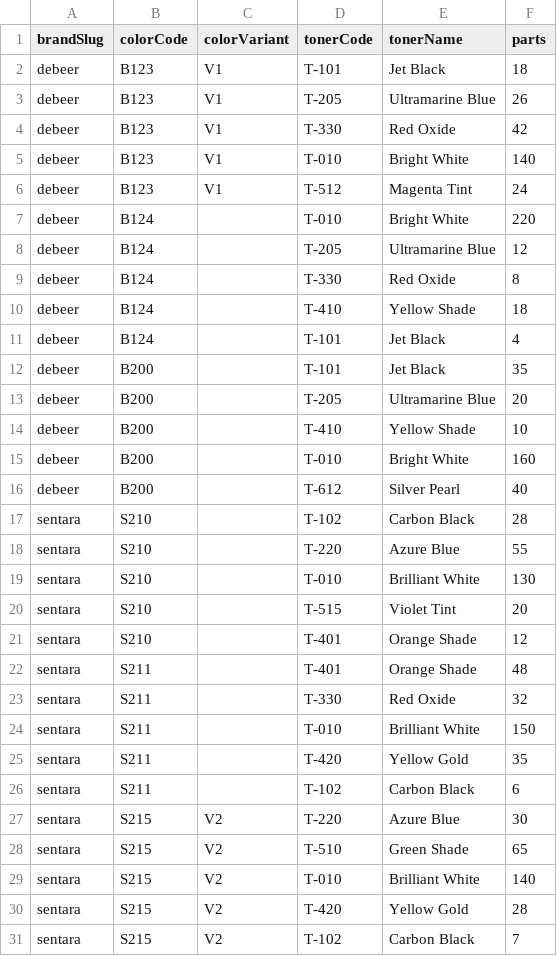
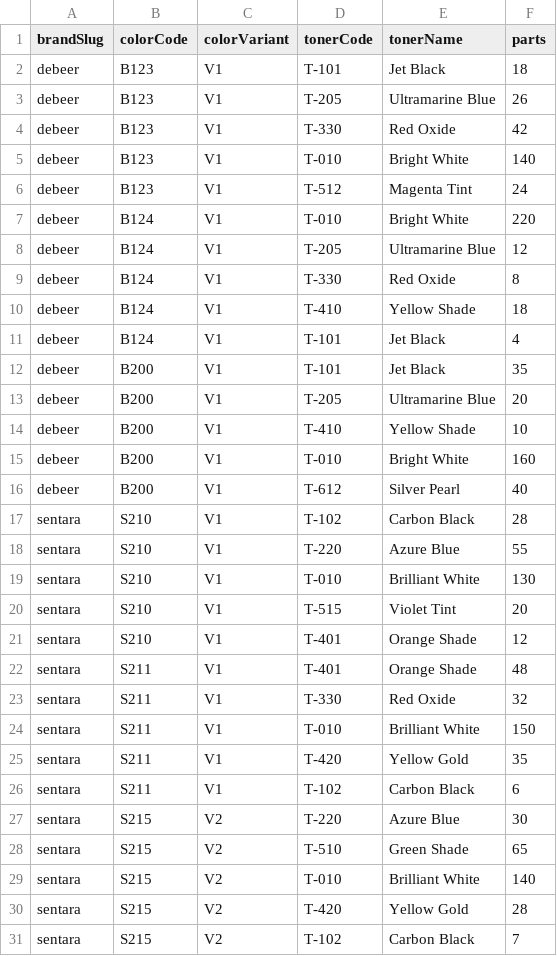
Before and after one commit to truongvo1999/paintmixfinder, a CSV file: components.csv, drawn as a sheet; only a part is shown; the diff covers the shown part only.

```diff
--- a/components.csv
+++ b/components.csv
@@ -6,22 +6,22 @@ debeer,B123,V1,T-010,Bright White,140
 debeer,B123,V1,T-512,Magenta Tint,24
-debeer,B124,,T-010,Bright White,220
-debeer,B124,,T-205,Ultramarine Blue,12
-debeer,B124,,T-330,Red Oxide,8
-debeer,B124,,T-410,Yellow Shade,18
-debeer,B124,,T-101,Jet Black,4
-debeer,B200,,T-101,Jet Black,35
-debeer,B200,,T-205,Ultramarine Blue,20
-debeer,B200,,T-410,Yellow Shade,10
-debeer,B200,,T-010,Bright White,160
-debeer,B200,,T-612,Silver Pearl,40
-sentara,S210,,T-102,Carbon Black,28
-sentara,S210,,T-220,Azure Blue,55
-sentara,S210,,T-010,Brilliant White,130
-sentara,S210,,T-515,Violet Tint,20
-sentara,S210,,T-401,Orange Shade,12
-sentara,S211,,T-401,Orange Shade,48
-sentara,S211,,T-330,Red Oxide,32
-sentara,S211,,T-010,Brilliant White,150
-sentara,S211,,T-420,Yellow Gold,35
-sentara,S211,,T-102,Carbon Black,6
+debeer,B124,V1,T-010,Bright White,220
+debeer,B124,V1,T-205,Ultramarine Blue,12
+debeer,B124,V1,T-330,Red Oxide,8
+debeer,B124,V1,T-410,Yellow Shade,18
+debeer,B124,V1,T-101,Jet Black,4
+debeer,B200,V1,T-101,Jet Black,35
+debeer,B200,V1,T-205,Ultramarine Blue,20
+debeer,B200,V1,T-410,Yellow Shade,10
+debeer,B200,V1,T-010,Bright White,160
+debeer,B200,V1,T-612,Silver Pearl,40
+sentara,S210,V1,T-102,Carbon Black,28
+sentara,S210,V1,T-220,Azure Blue,55
+sentara,S210,V1,T-010,Brilliant White,130
+sentara,S210,V1,T-515,Violet Tint,20
+sentara,S210,V1,T-401,Orange Shade,12
+sentara,S211,V1,T-401,Orange Shade,48
+sentara,S211,V1,T-330,Red Oxide,32
+sentara,S211,V1,T-010,Brilliant White,150
+sentara,S211,V1,T-420,Yellow Gold,35
+sentara,S211,V1,T-102,Carbon Black,6
 sentara,S215,V2,T-220,Azure Blue,30
```
Also changed, not shown: 20 edited cells elsewhere in this file, colors.csv.
